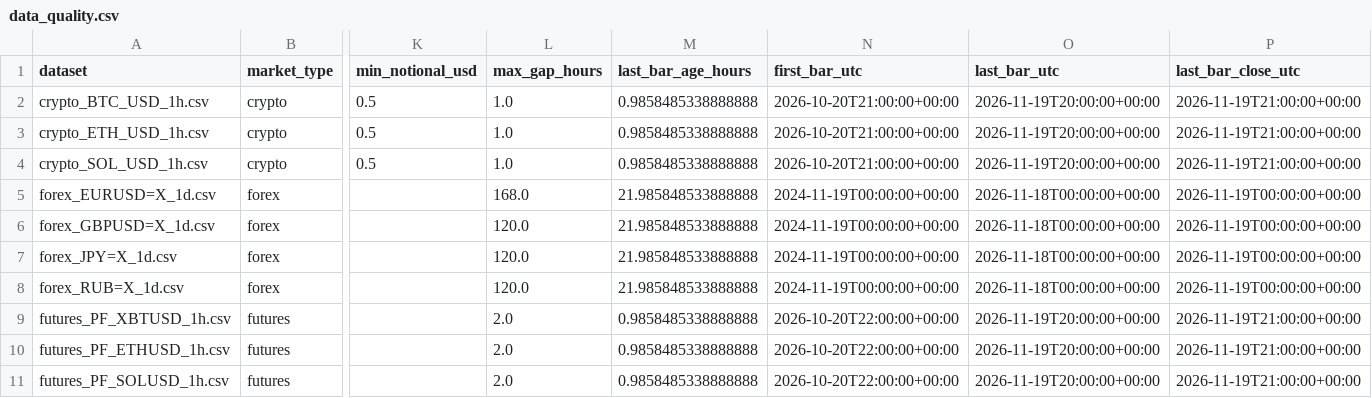
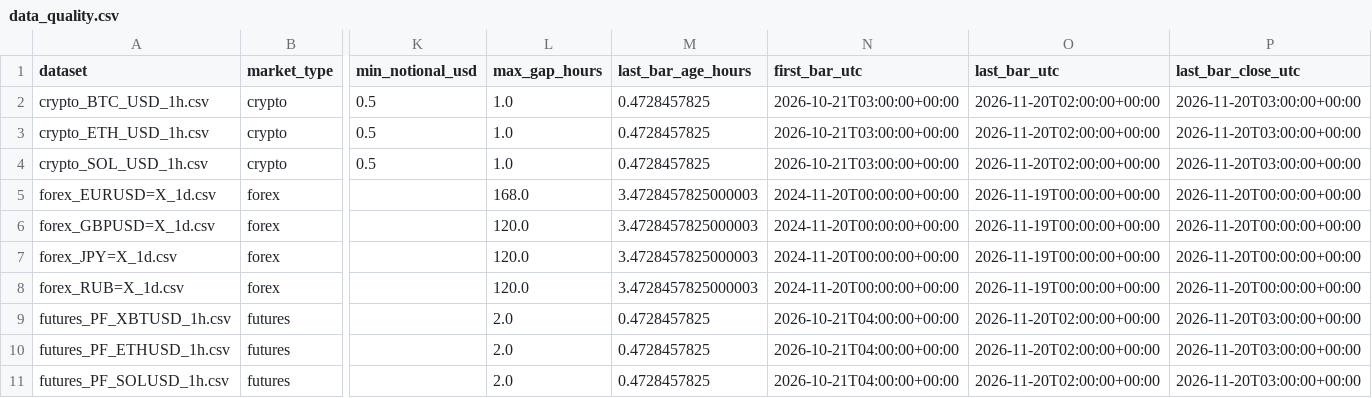
Before and after one commit to SitnerVS/QuantLab-100, a CSV file: reports/data_quality.csv, drawn as a sheet; only a part is shown, gaps mark what is left out; the diff names each change by its address in the sheet, - before the commit and + after, or states it on an @@ line.

```diff
--- a/reports/data_quality.csv
+++ b/reports/data_quality.csv
-M2:M4 (last_bar_age_hours): 0.9858485338888888
+M2:M4 (last_bar_age_hours): 0.4728457825
-N2:N4 (first_bar_utc): 2026-10-20T21:00:00+00:00
+N2:N4 (first_bar_utc): 2026-10-21T03:00:00+00:00
-O2:O4 (last_bar_utc): 2026-11-19T20:00:00+00:00
+O2:O4 (last_bar_utc): 2026-11-20T02:00:00+00:00
-P2:P4 (last_bar_close_utc): 2026-11-19T21:00:00+00:00
+P2:P4 (last_bar_close_utc): 2026-11-20T03:00:00+00:00
-M5:M8 (last_bar_age_hours): 21.985848533888888
+M5:M8 (last_bar_age_hours): 3.4728457825000003
-N5:N8 (first_bar_utc): 2024-11-19T00:00:00+00:00
+N5:N8 (first_bar_utc): 2024-11-20T00:00:00+00:00
-O5:O8 (last_bar_utc): 2026-11-18T00:00:00+00:00
+O5:O8 (last_bar_utc): 2026-11-19T00:00:00+00:00
-P5:P8 (last_bar_close_utc): 2026-11-19T00:00:00+00:00
+P5:P8 (last_bar_close_utc): 2026-11-20T00:00:00+00:00
-M9:M11 (last_bar_age_hours): 0.9858485338888888
+M9:M11 (last_bar_age_hours): 0.4728457825
-N9:N11 (first_bar_utc): 2026-10-20T22:00:00+00:00
+N9:N11 (first_bar_utc): 2026-10-21T04:00:00+00:00
-O9:O11 (last_bar_utc): 2026-11-19T20:00:00+00:00
+O9:O11 (last_bar_utc): 2026-11-20T02:00:00+00:00
-P9:P11 (last_bar_close_utc): 2026-11-19T21:00:00+00:00
+P9:P11 (last_bar_close_utc): 2026-11-20T03:00:00+00:00
```
Also changed, not shown: reports/futures_walk_forward_ranking.csv, reports/futures_walk_forward_summary.csv, 13 other files.
